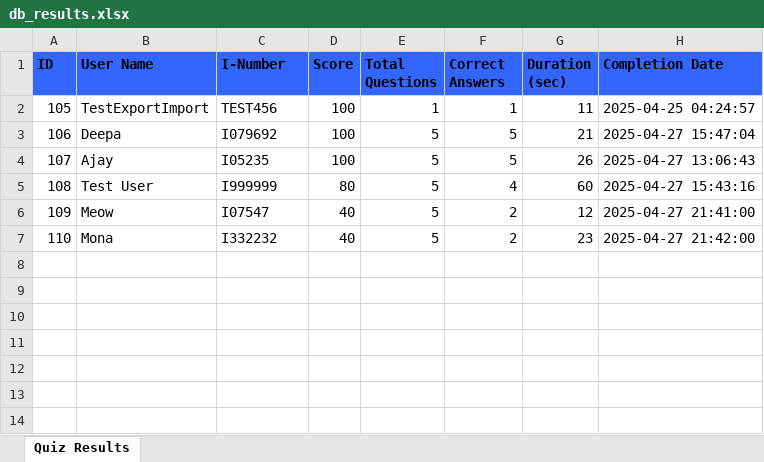
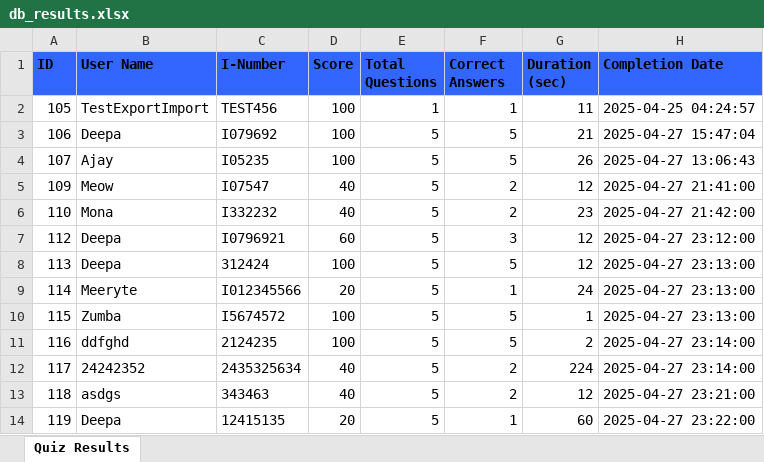
Before and after one commit to DeepasriMPrasad/DesignIntelSuite, an Excel workbook: db_results.xlsx, sheet Quiz Results, drawn as a sheet; values as stored, in another font and other column widths than the file's, no borders; removed rows and columns are numbered as before the commit, all else as after; the diff names each change by its address in the sheet, - before the commit and + after, or states it on an @@ line.

```diff
--- a/db_results.xlsx (sheet Quiz Results)
+++ b/db_results.xlsx (sheet Quiz Results)
-row 5: 108 | Test User | I999999 | 80 | 5 | 4 | 60 | 2025-04-27 15:43:16
+row 7: 112 | Deepa | I0796921 | 60 | 5 | 3 | 12 | 2025-04-27 23:12:00
+row 8: 113 | Deepa | 312424 | 100 | 5 | 5 | 12 | 2025-04-27 23:13:00
+row 9: 114 | Meeryte | I012345566 | 20 | 5 | 1 | 24 | 2025-04-27 23:13:00
+row 10: 115 | Zumba | I5674572 | 100 | 5 | 5 | 1 | 2025-04-27 23:13:00
+row 11: 116 | ddfghd | 2124235 | 100 | 5 | 5 | 2 | 2025-04-27 23:14:00
+row 12: 117 | 24242352 | 2435325634 | 40 | 5 | 2 | 224 | 2025-04-27 23:14:00
+row 13: 118 | asdgs | 343463 | 40 | 5 | 2 | 12 | 2025-04-27 23:21:00
+row 14: 119 | Deepa | 12415135 | 20 | 5 | 1 | 60 | 2025-04-27 23:22:00
```
Also changed, not shown: results.xlsx, 18 other files.
